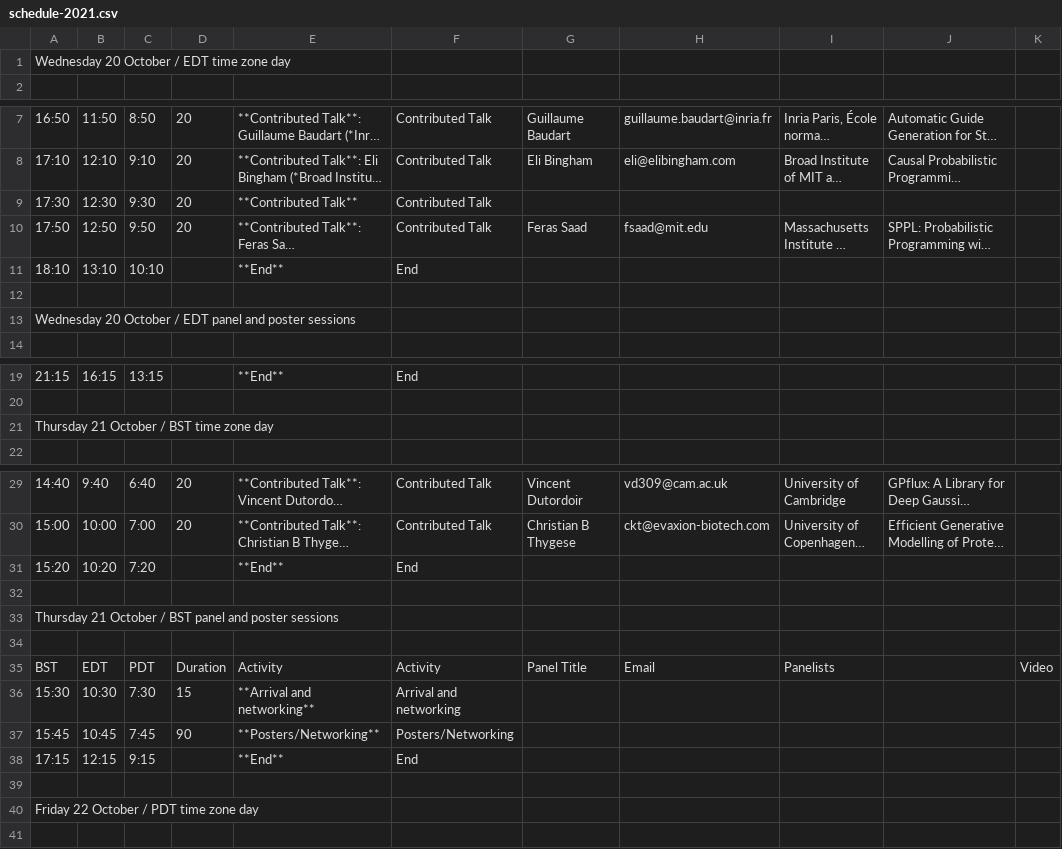
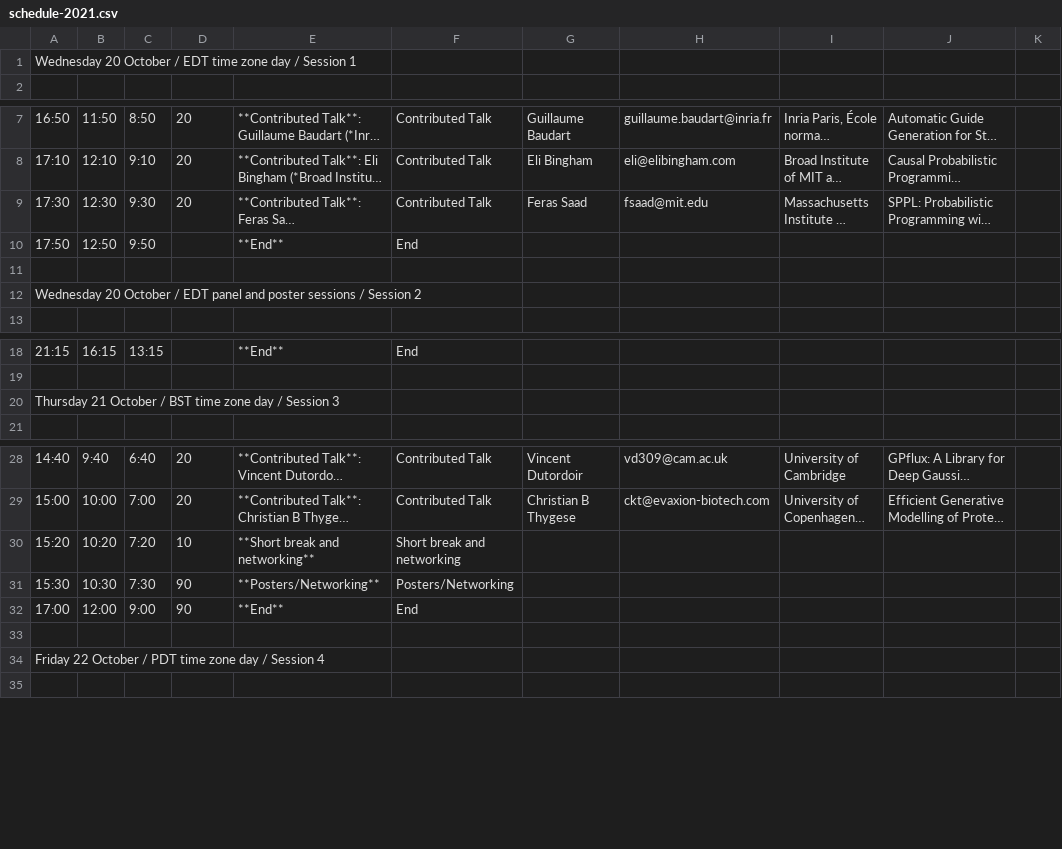
Before and after one commit to probprog-conference/probprog-conference.github.io, a CSV file: _data/schedule-2021.csv, drawn as a sheet; only a part is shown, gaps mark what is left out; long unchanged cells end in …; removed rows and columns are numbered as before the commit, all else as after; the diff names each change by its address in the sheet, - before the commit and + after, or states it on an @@ line.

Commit message:
pushed changes to schedule

```diff
--- a/_data/schedule-2021.csv
+++ b/_data/schedule-2021.csv
-A1: …zone day
+A1: …zone day / Session 1
-row 9: 17:30 | 12:30 | 9:30 | 20 | **Contributed Talk** | Contributed Talk
-A9: 17:50
+A9: 17:30
-B9: 12:50
+B9: 12:30
-C9: 9:50
+C9: 9:30
-A10: 18:10
+A10: 17:50
-B10: 13:10
+B10: 12:50
-C10: 10:10
+C10: 9:50
-A12: …poster sessions
+A12: …poster sessions / Session 2
-A20: Thursday 21 October / BST time zone day
+A20: Thursday 21 October / BST time zone day / Session 3
-D30: (empty)
+D30: 10
-E30: **End**
+E30: **Short break and networking**
-F30: End
+F30: Short break and networking
+row 31: 15:30 | 10:30 | 7:30 | 90 | **Posters/Networking** | Posters/Networking
+row 32: 17:00 | 12:00 | 9:00 | 90 | **End** | End
-A34: Thursday 21 October / BST panel and poster sessions
+A34: Friday 22 October / PDT time zone day / Session 4
-row 34: (empty)
-row 35: BST | EDT | PDT | Duration | Activity | Activity | Panel Title | Email | Panelists |  | Video
-row 36: 15:30 | 10:30 | 7:30 | 15 | **Arrival and networking** | Arrival and networking
-row 37: 15:45 | 10:45 | 7:45 | 90 | **Posters/Networking** | Posters/Networking
-row 38: 17:15 | 12:15 | 9:15 |  | **End** | End
-row 39: (empty)
-row 40: Friday 22 October / PDT time zone day
```
Also changed, not shown: _data/schedule-2021-oct20-session1.csv, _data/schedule-2021-oct21-session1.csv, 2 other files.
